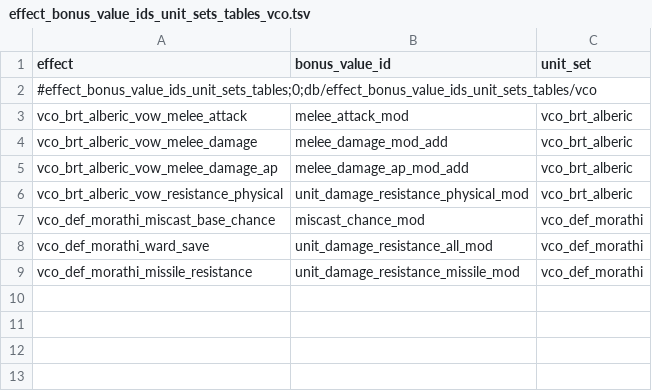
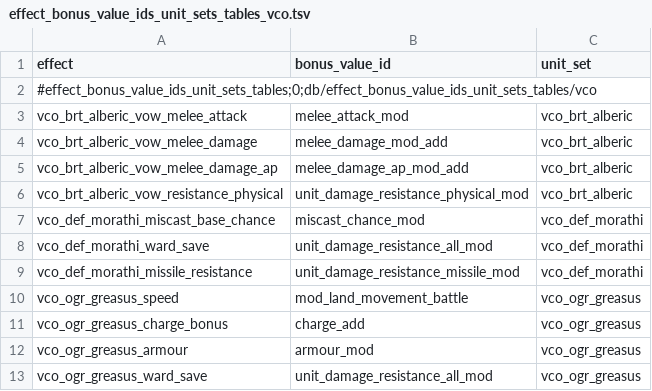
Before and after one commit to msolefonte/vco, a TSV file: src/db/effect_bonus_value_ids_unit_sets_tables_vco.tsv, drawn as a sheet.

```diff
--- a/src/db/effect_bonus_value_ids_unit_sets_tables_vco.tsv
+++ b/src/db/effect_bonus_value_ids_unit_sets_tables_vco.tsv
@@ -9 +9,5 @@ vco_def_morathi_ward_save	unit_damage_resistance_all_mod	vco_def_morathi
 vco_def_morathi_missile_resistance	unit_damage_resistance_missile_mod	vco_def_morathi
+vco_ogr_greasus_speed	mod_land_movement_battle	vco_ogr_greasus
+vco_ogr_greasus_charge_bonus	charge_add	vco_ogr_greasus
+vco_ogr_greasus_armour	armour_mod	vco_ogr_greasus
+vco_ogr_greasus_ward_save	unit_damage_resistance_all_mod	vco_ogr_greasus
```
Also changed, not shown: src/db/effect_bundles_tables_vco.tsv, src/db/effect_bundles_to_effects_junctions_tables_vco.tsv, 18 other files.
